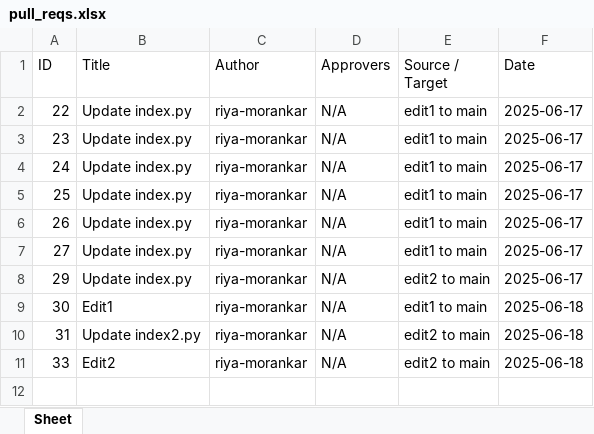
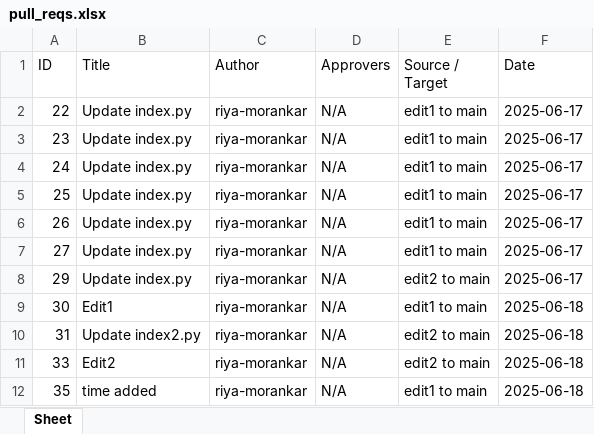
Before and after one commit to riya-morankar/demo, an Excel workbook: pull_reqs.xlsx, sheet Sheet, drawn as a sheet; values as stored, in another font and other column widths than the file's, no borders; the diff names each change by its address in the sheet, - before the commit and + after, or states it on an @@ line.

```diff
--- a/pull_reqs.xlsx (sheet Sheet)
+++ b/pull_reqs.xlsx (sheet Sheet)
+row 12: 35 | time added | riya-morankar | N/A | edit1 to main | 2025-06-18
```
